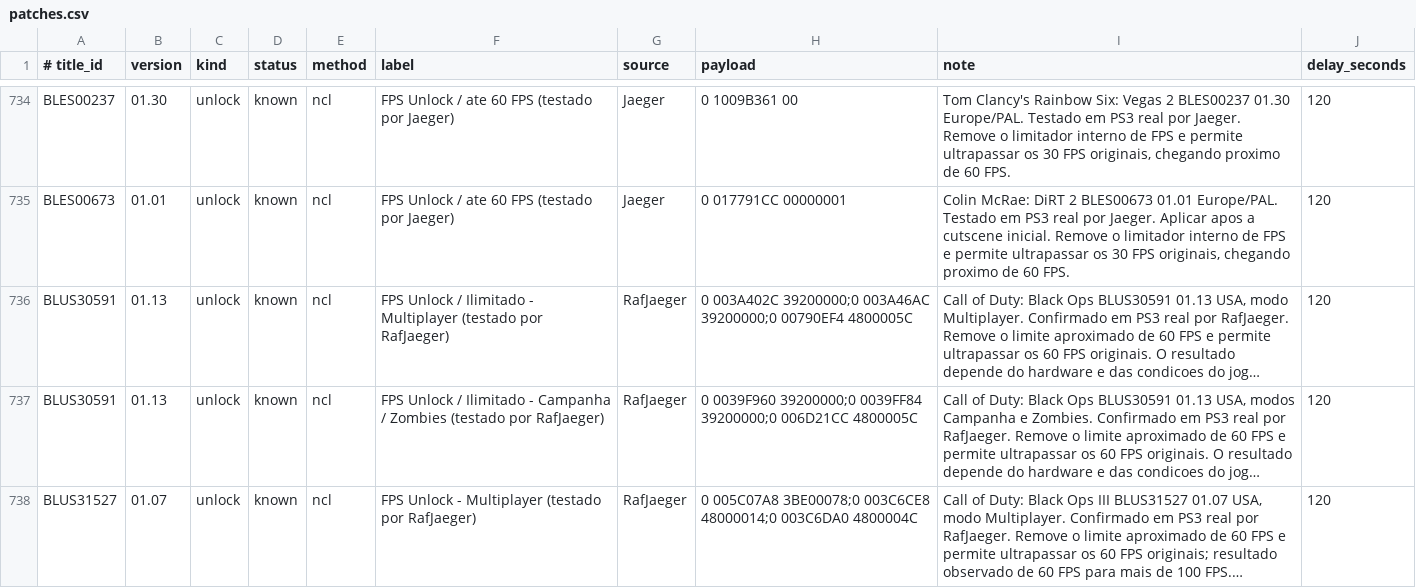
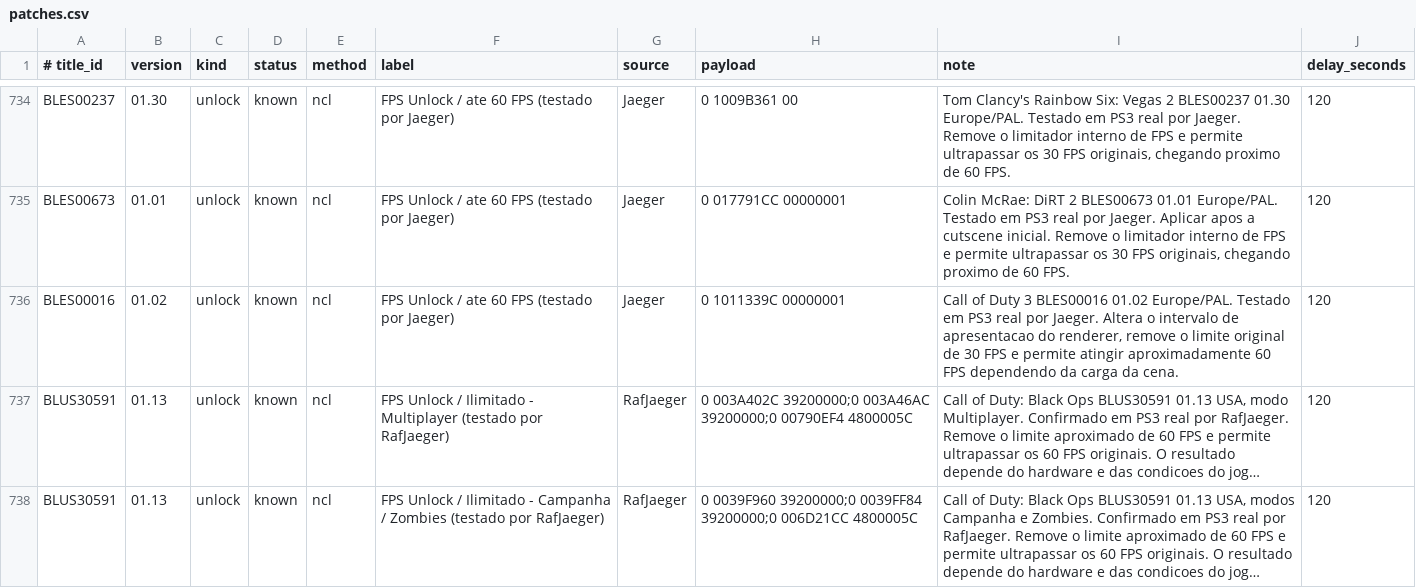
Before and after one commit to RafJaeger/psuf-ps3, a CSV file: release/USRDIR/patches.csv, drawn as a sheet; only a part is shown, gaps mark what is left out; the shorter side is filled out with more unchanged rows; long unchanged cells end in …; the diff names each change by its address in the sheet, - before the commit and + after, or states it on an @@ line.

Commit message:
Atualização banco de patches

```diff
--- a/release/USRDIR/patches.csv
+++ b/release/USRDIR/patches.csv
+row 736: BLES00016 | 01.02 | unlock | known | ncl | FPS Unlock / ate 60 FPS (testado por Jaeger) | Jaeger | 0 1011339C 00000001 | Call of Duty 3 BLES00016 01.02 Europe/PAL. Testado em PS3 real por Jaeger. Altera o intervalo de apresentacao do renderer, remove o limite original de 30 FPS e permite atingir aproximadamente 60 FPS dependendo da carga da cena. | 120
```
Also changed, not shown: tools/manual_patch_overrides.csv, 2 other files.
